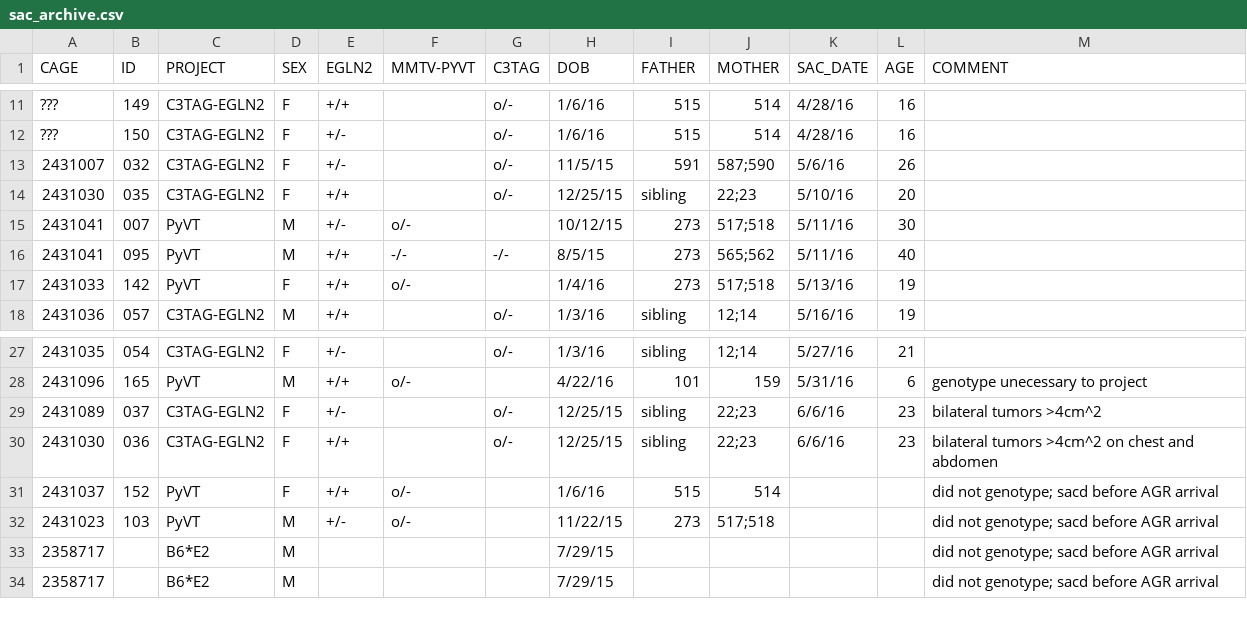
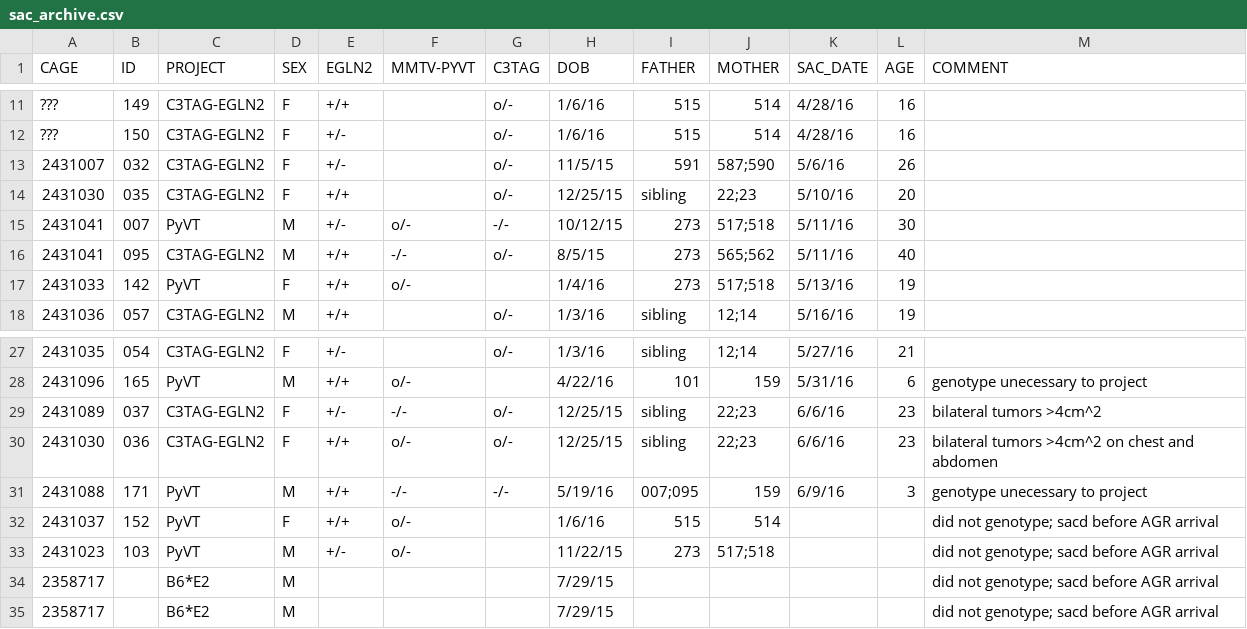
Before and after one commit to qzhanglab/animal_tracking, a CSV file: sac_archive.csv, drawn as a sheet; only a part is shown, gaps mark what is left out.

```diff
--- a/sac_archive.csv
+++ b/sac_archive.csv
@@ -14,4 +14,4 @@ CAGE,ID,PROJECT,SEX,EGLN2,MMTV-PYVT,C3TAG,DOB,FATHER,MOTHER,SAC_DATE,AGE,COMMENT
 2431030,035,C3TAG-EGLN2,F,+/+,,o/-,12/25/15,sibling,22;23,5/10/16,20,
-2431041,007,PyVT,M,+/-,o/-,,10/12/15,273,517;518,5/11/16,30,
-2431041,095,PyVT,M,+/+,-/-,-/-,8/5/15,273,565;562,5/11/16,40,
+2431041,007,PyVT,M,+/-,o/-,-/-,10/12/15,273,517;518,5/11/16,30,
+2431041,095,C3TAG-EGLN2,M,+/+,-/-,o/-,8/5/15,273,565;562,5/11/16,40,
 2431033,142,PyVT,F,+/+,o/-,,1/4/16,273,517;518,5/13/16,19,
@@ -28,4 +28,5 @@ CAGE,ID,PROJECT,SEX,EGLN2,MMTV-PYVT,C3TAG,DOB,FATHER,MOTHER,SAC_DATE,AGE,COMMENT
 2431096,165,PyVT,M,+/+,o/-,,4/22/16,101,159,5/31/16,6,genotype unecessary to project
-2431089,037,C3TAG-EGLN2,F,+/-,,o/-,12/25/15,sibling,22;23,6/6/16,23,bilateral tumors >4cm^2
-2431030,036,C3TAG-EGLN2,F,+/+,,o/-,12/25/15,sibling,22;23,6/6/16,23,bilateral tumors >4cm^2 on chest and abdomen
+2431089,037,C3TAG-EGLN2,F,+/-,-/-,o/-,12/25/15,sibling,22;23,6/6/16,23,bilateral tumors >4cm^2
+2431030,036,C3TAG-EGLN2,F,+/+,o/-,o/-,12/25/15,sibling,22;23,6/6/16,23,bilateral tumors >4cm^2 on chest and abdomen
+2431088,171,PyVT,M,+/+,-/-,-/-,5/19/16,007;095,159,6/9/16,3,genotype unecessary to project
 2431037,152,PyVT,F,+/+,o/-,,1/6/16,515,514,,,did not genotype; sacd before AGR arrival
```
Also changed, not shown: master_animal_list.csv.
